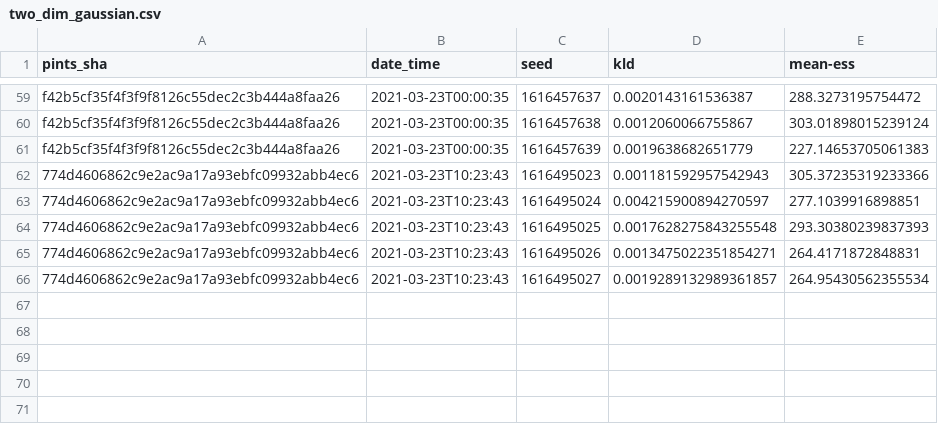
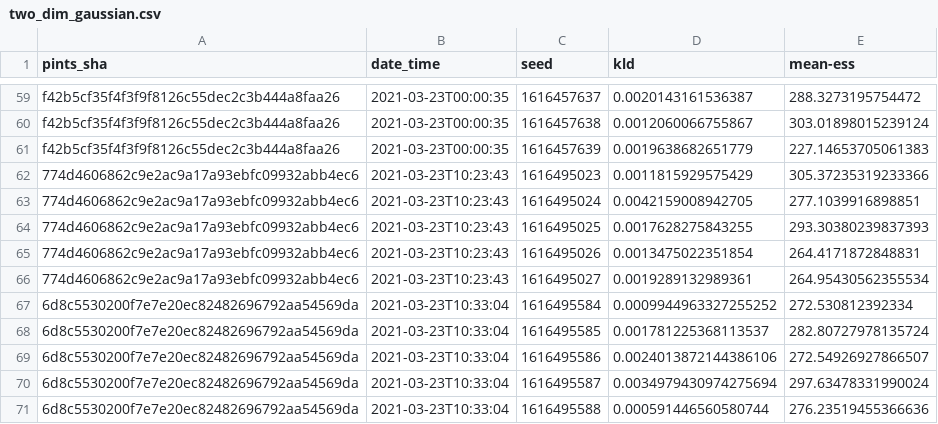
Before and after one commit to pints-team/functional-testing-2, a CSV file: data/haario_bardenet_acmc/two_dim_gaussian.csv, drawn as a sheet; only a part is shown, gaps mark what is left out.

```diff
--- a/data/haario_bardenet_acmc/two_dim_gaussian.csv
+++ b/data/haario_bardenet_acmc/two_dim_gaussian.csv
@@ -61,6 +61,11 @@ f42b5cf35f4f3f9f8126c55dec2c3b444a8faa26,2021-03-23T00:00:35,1616457638,0.001206
 f42b5cf35f4f3f9f8126c55dec2c3b444a8faa26,2021-03-23T00:00:35,1616457639,0.0019638682651779,227.14653705061383
-774d4606862c9e2ac9a17a93ebfc09932abb4ec6,2021-03-23T10:23:43,1616495023,0.001181592957542943,305.37235319233366
-774d4606862c9e2ac9a17a93ebfc09932abb4ec6,2021-03-23T10:23:43,1616495024,0.004215900894270597,277.1039916898851
-774d4606862c9e2ac9a17a93ebfc09932abb4ec6,2021-03-23T10:23:43,1616495025,0.0017628275843255548,293.30380239837393
-774d4606862c9e2ac9a17a93ebfc09932abb4ec6,2021-03-23T10:23:43,1616495026,0.0013475022351854271,264.4171872848831
-774d4606862c9e2ac9a17a93ebfc09932abb4ec6,2021-03-23T10:23:43,1616495027,0.0019289132989361857,264.95430562355534
+774d4606862c9e2ac9a17a93ebfc09932abb4ec6,2021-03-23T10:23:43,1616495023,0.0011815929575429,305.37235319233366
+774d4606862c9e2ac9a17a93ebfc09932abb4ec6,2021-03-23T10:23:43,1616495024,0.0042159008942705,277.1039916898851
+774d4606862c9e2ac9a17a93ebfc09932abb4ec6,2021-03-23T10:23:43,1616495025,0.0017628275843255,293.30380239837393
+774d4606862c9e2ac9a17a93ebfc09932abb4ec6,2021-03-23T10:23:43,1616495026,0.0013475022351854,264.4171872848831
+774d4606862c9e2ac9a17a93ebfc09932abb4ec6,2021-03-23T10:23:43,1616495027,0.0019289132989361,264.95430562355534
+6d8c5530200f7e7e20ec82482696792aa54569da,2021-03-23T10:33:04,1616495584,0.0009944963327255252,272.530812392334
+6d8c5530200f7e7e20ec82482696792aa54569da,2021-03-23T10:33:04,1616495585,0.001781225368113537,282.80727978135724
+6d8c5530200f7e7e20ec82482696792aa54569da,2021-03-23T10:33:04,1616495586,0.0024013872144386106,272.54926927866507
+6d8c5530200f7e7e20ec82482696792aa54569da,2021-03-23T10:33:04,1616495587,0.0034979430974275694,297.63478331990024
+6d8c5530200f7e7e20ec82482696792aa54569da,2021-03-23T10:33:04,1616495588,0.000591446560580744,276.23519455366636
```
Also changed, not shown: 2 other files.
